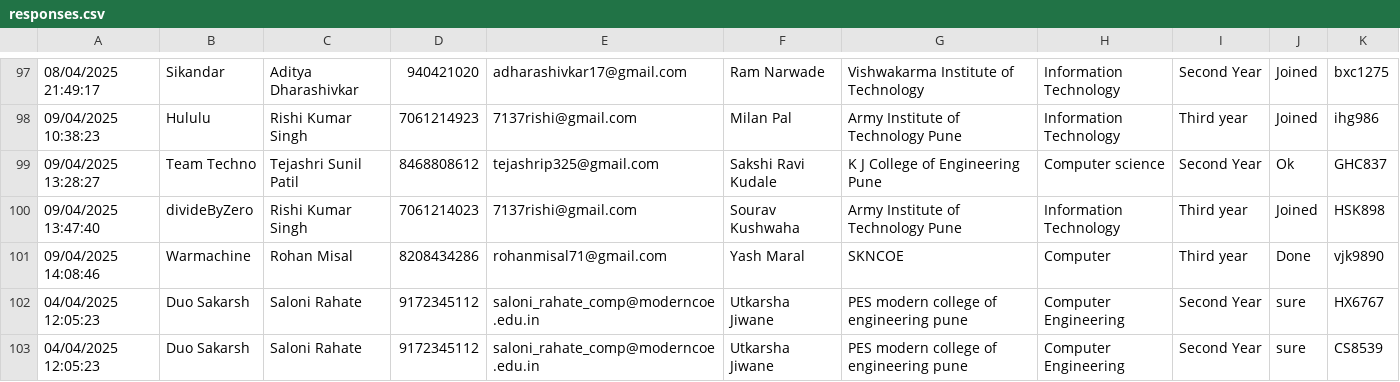
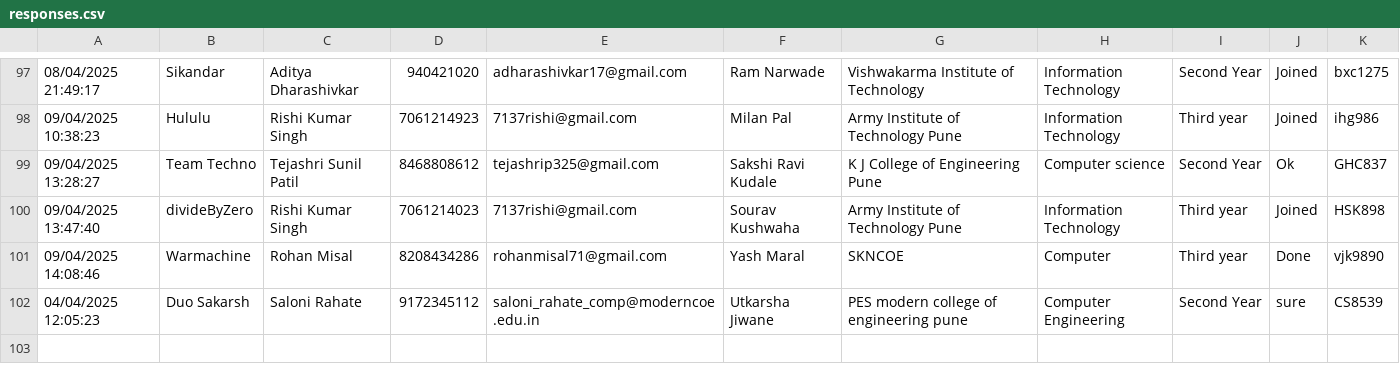
Before and after one commit to SanchitKumbhar/paradoxfiles, a CSV file: responses.csv, drawn as a sheet; only a part is shown, gaps mark what is left out; the diff names each change by its address in the sheet, - before the commit and + after, or states it on an @@ line.

Commit message:
Update responses.csv

```diff
--- a/responses.csv
+++ b/responses.csv
-row 102: 04/04/2025 12:05:23 | Duo Sakarsh | Saloni Rahate | 9172345112 | saloni_rahate_comp@moderncoe.edu.in | Utkarsha Jiwane | PES modern college of engineering pune | Computer Engineering | Second Year | sure | HX6767
```
